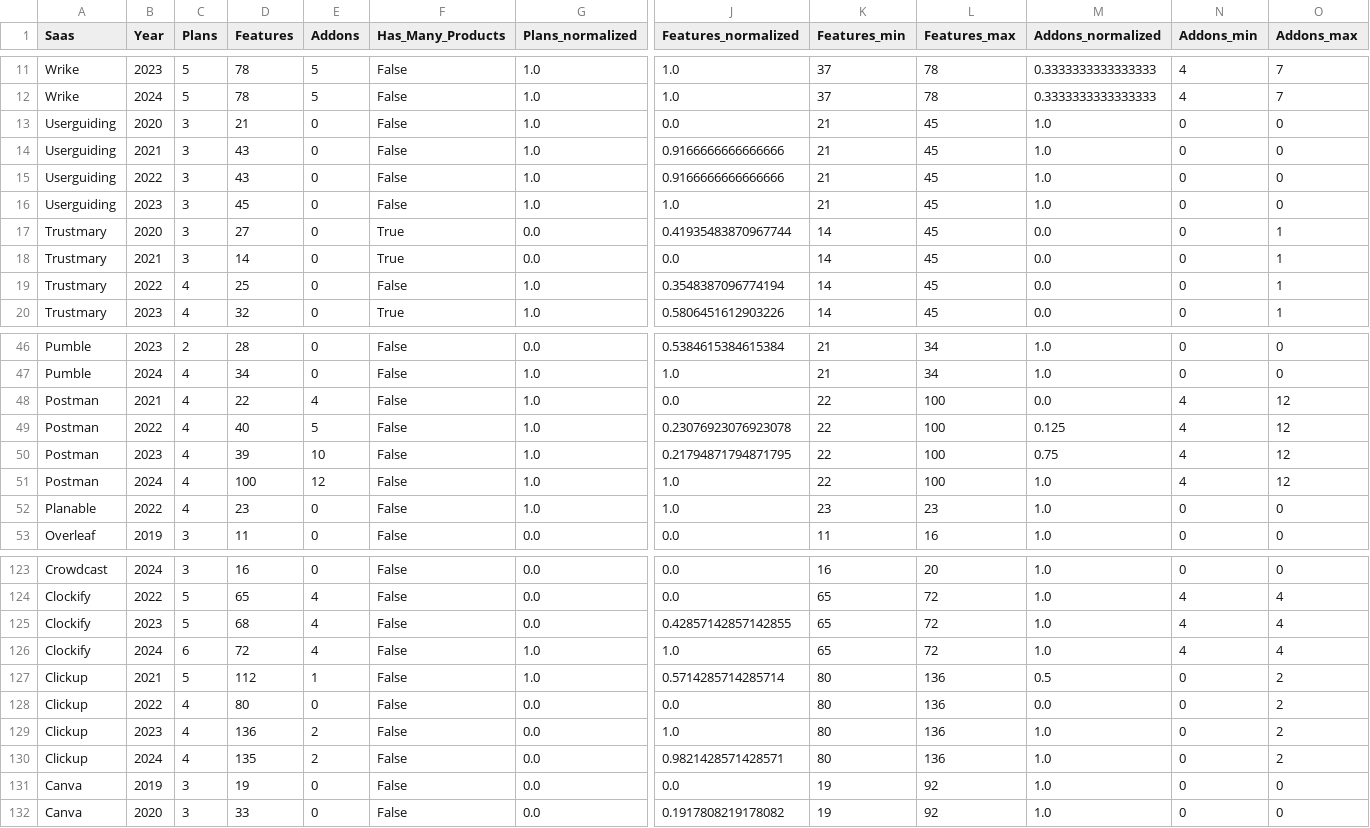
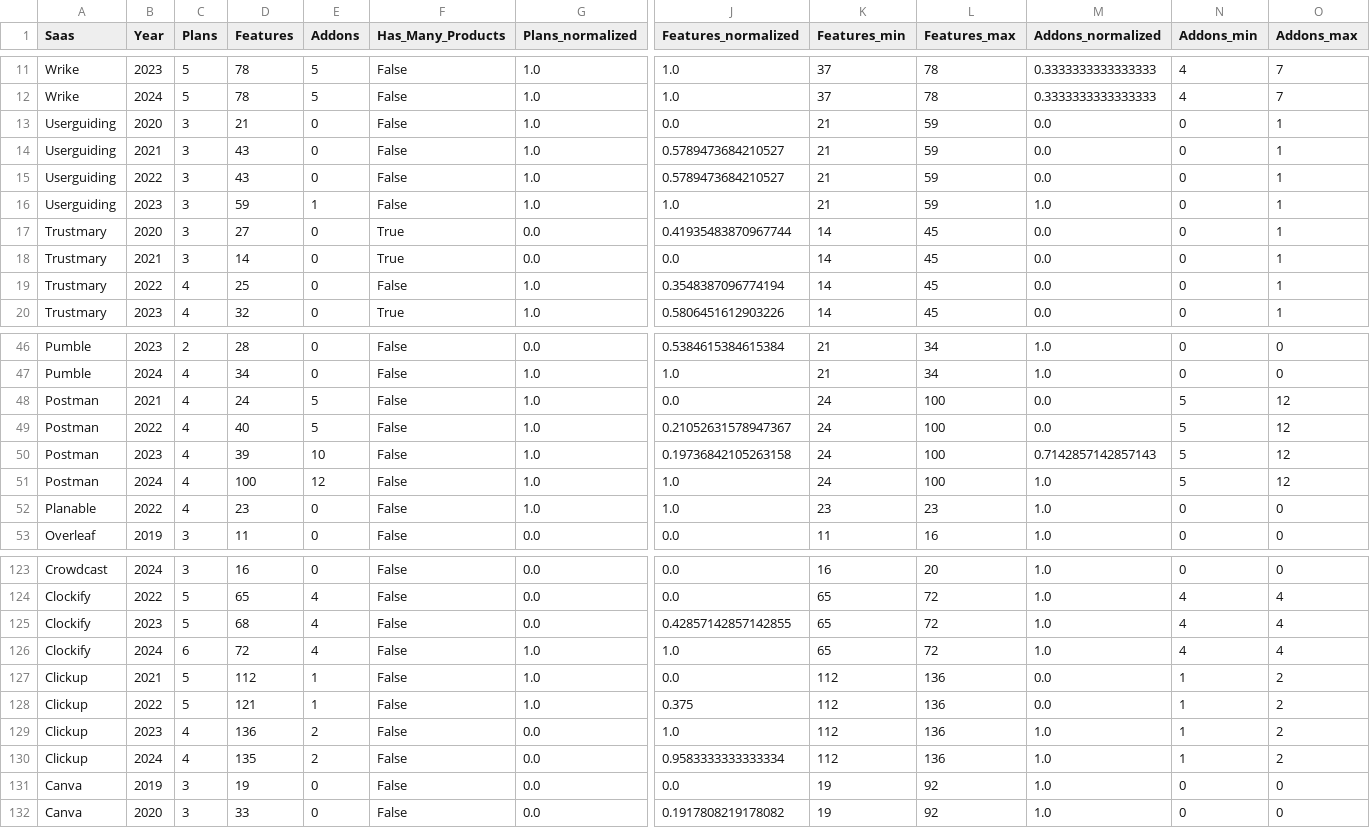
Before and after one commit to isa-group/SaaS-analysis, a CSV file: scripts/analytics/saas_pricingplans.csv, drawn as a sheet; only a part is shown, gaps mark what is left out; the diff names each change by its address in the sheet, - before the commit and + after, or states it on an @@ line.

```diff
--- a/scripts/analytics/saas_pricingplans.csv
+++ b/scripts/analytics/saas_pricingplans.csv
-L13:L16 (Features_max): 45
+L13:L16 (Features_max): 59
-M13:M15 (Addons_normalized): 1.0
+M13:M15 (Addons_normalized): 0.0
-O13:O16 (Addons_max): 0
+O13:O16 (Addons_max): 1
-J14:J15 (Features_normalized): 0.9166666666666666
+J14:J15 (Features_normalized): 0.5789473684210527
-D16 (Features): 45
+D16 (Features): 59
-E16 (Addons): 0
+E16 (Addons): 1
-D48 (Features): 22
+D48 (Features): 24
-E48 (Addons): 4
+E48 (Addons): 5
-K48:K51 (Features_min): 22
+K48:K51 (Features_min): 24
-N48:N51 (Addons_min): 4
+N48:N51 (Addons_min): 5
-J49 (Features_normalized): 0.23076923076923078
+J49 (Features_normalized): 0.21052631578947367
-M49 (Addons_normalized): 0.125
+M49 (Addons_normalized): 0.0
-J50 (Features_normalized): 0.21794871794871795
+J50 (Features_normalized): 0.19736842105263158
-M50 (Addons_normalized): 0.75
+M50 (Addons_normalized): 0.7142857142857143
-J127 (Features_normalized): 0.5714285714285714
+J127 (Features_normalized): 0.0
-K127:K130 (Features_min): 80
+K127:K130 (Features_min): 112
-M127 (Addons_normalized): 0.5
+M127 (Addons_normalized): 0.0
-N127:N130 (Addons_min): 0
+N127:N130 (Addons_min): 1
-C128 (Plans): 4
+C128 (Plans): 5
-D128 (Features): 80
+D128 (Features): 121
-E128 (Addons): 0
+E128 (Addons): 1
-G128 (Plans_normalized): 0.0
+G128 (Plans_normalized): 1.0
-J128 (Features_normalized): 0.0
+J128 (Features_normalized): 0.375
-J130 (Features_normalized): 0.9821428571428571
+J130 (Features_normalized): 0.9583333333333334
```
Also changed, not shown: scripts/analytics/saas_pricingplans_normalized.csv, 2 other files.
